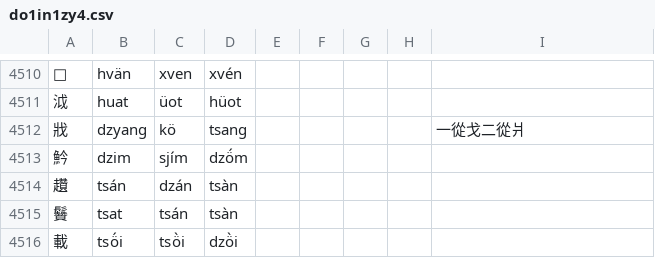
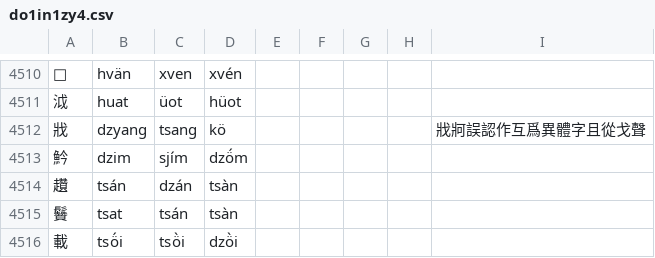
Before and after one commit to uliloewi/zhong1gu3li3in1, a CSV file: zhongguliin/do1in1zy4.csv, drawn as a sheet; only a part is shown, gaps mark what is left out.

```diff
--- a/zhongguliin/do1in1zy4.csv
+++ b/zhongguliin/do1in1zy4.csv
@@ -4511,3 +4511,3 @@
 泧,huat,üot,hüot,,,,,
-戕,dzyang,kö,tsang,,,,,一從戈二從爿
+戕,dzyang,tsang,kö,,,,,戕牁誤認作互爲異體字且從戈聲
 䰼,dzim,sjím,dzö́m,,,,,
```
Also changed, not shown: 1 other file.
